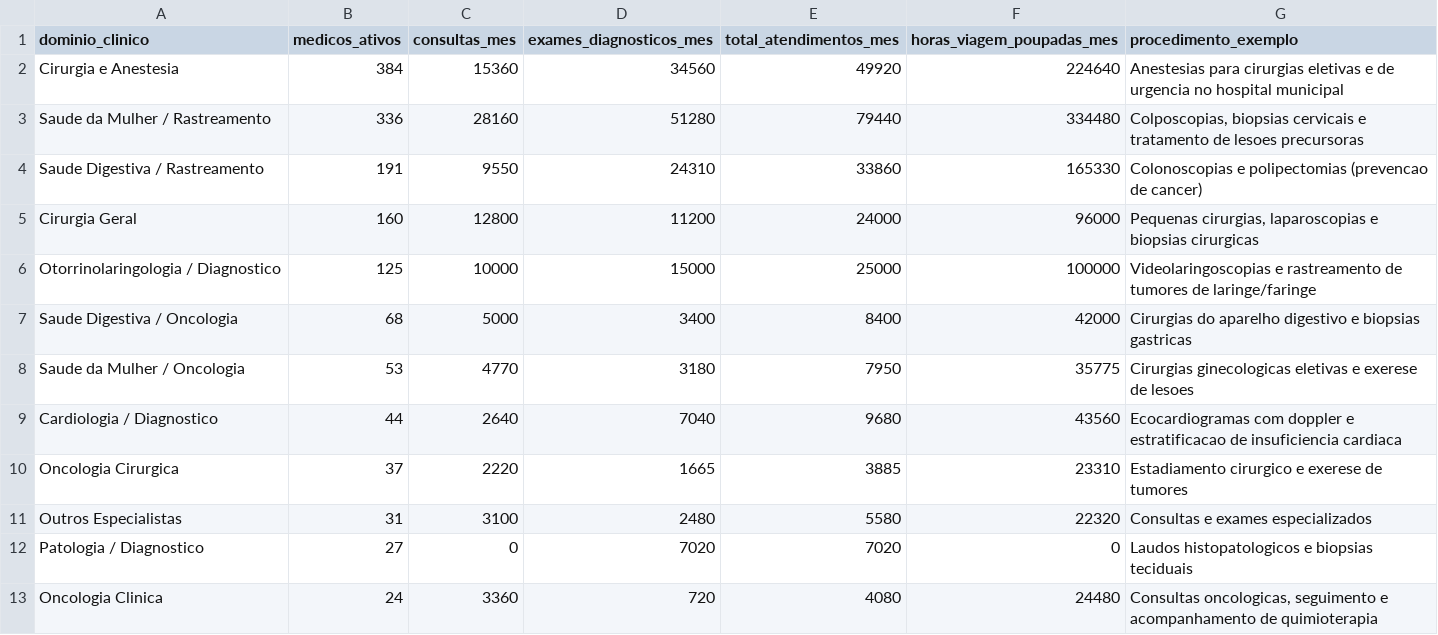
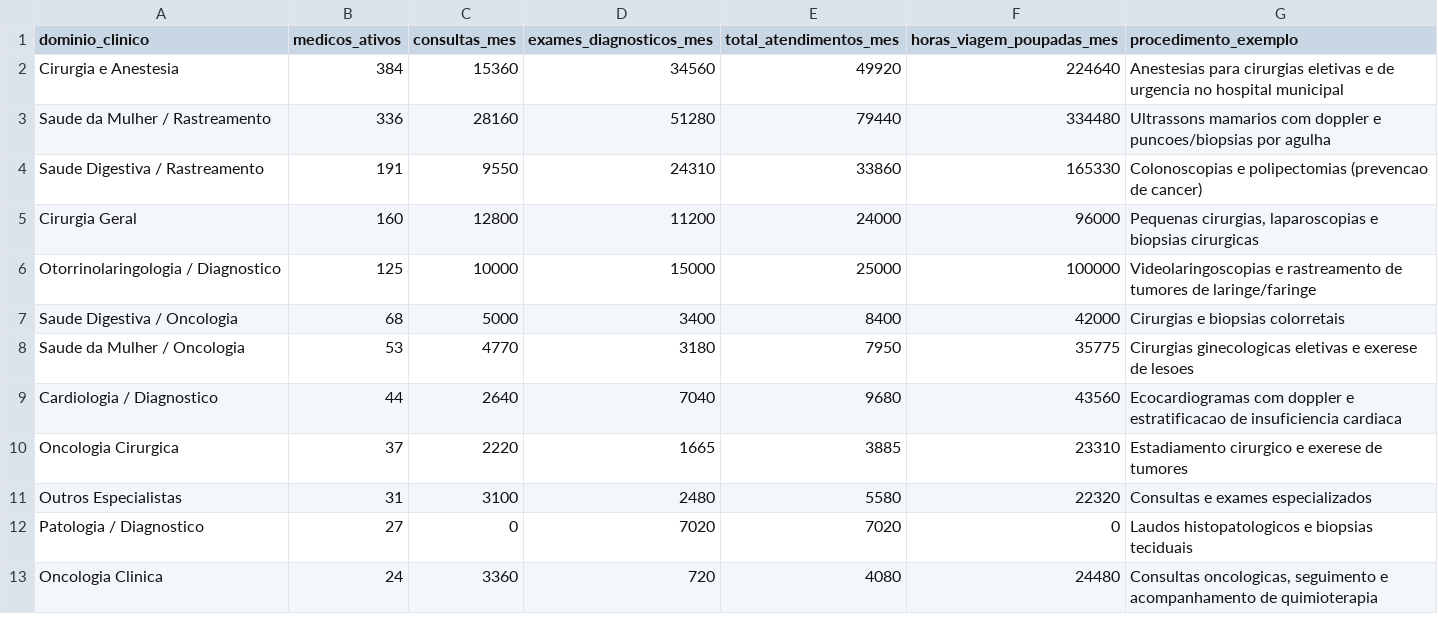
Before and after one commit to ka1victor/impact-eval-health-econ-pmme, a CSV file: output/geo8_pmm_descritiva_tabela_pacientes.csv, drawn as a sheet.

```diff
--- a/output/geo8_pmm_descritiva_tabela_pacientes.csv
+++ b/output/geo8_pmm_descritiva_tabela_pacientes.csv
@@ -2,3 +2,3 @@ dominio_clinico,medicos_ativos,consultas_mes,exames_diagnosticos_mes,total_atend
 Cirurgia e Anestesia,384,15360,34560,49920,224640,Anestesias para cirurgias eletivas e de urgencia no hospital municipal
-Saude da Mulher / Rastreamento,336,28160,51280,79440,334480,"Colposcopias, biopsias cervicais e tratamento de lesoes precursoras"
+Saude da Mulher / Rastreamento,336,28160,51280,79440,334480,Ultrassons mamarios com doppler e puncoes/biopsias por agulha
 Saude Digestiva / Rastreamento,191,9550,24310,33860,165330,Colonoscopias e polipectomias (prevencao de cancer)
@@ -6,3 +6,3 @@ Cirurgia Geral,160,12800,11200,24000,96000,"Pequenas cirurgias, laparoscopias e
 Otorrinolaringologia / Diagnostico,125,10000,15000,25000,100000,Videolaringoscopias e rastreamento de tumores de laringe/faringe
-Saude Digestiva / Oncologia,68,5000,3400,8400,42000,Cirurgias do aparelho digestivo e biopsias gastricas
+Saude Digestiva / Oncologia,68,5000,3400,8400,42000,Cirurgias e biopsias colorretais
 Saude da Mulher / Oncologia,53,4770,3180,7950,35775,Cirurgias ginecologicas eletivas e exerese de lesoes
```
Also changed, not shown: 11 other files.
